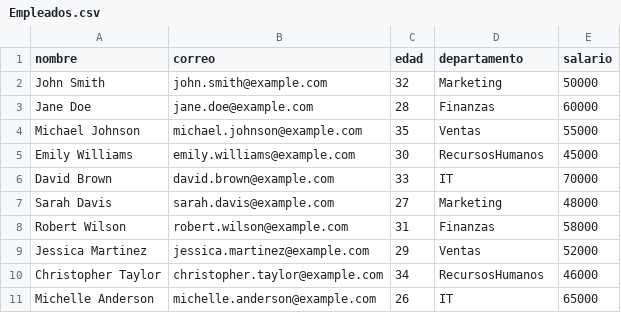
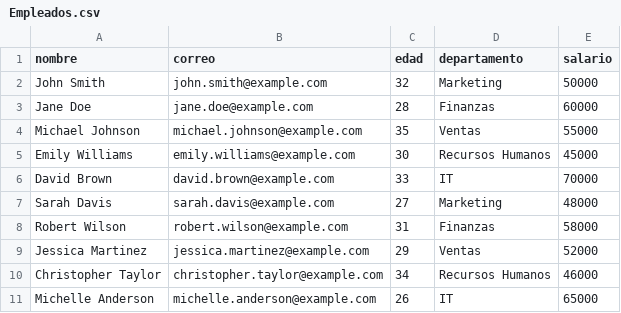
Before and after one commit to FabianSander1/EstructurasabstractasFabianSucr, a CSV file: Tarea3/Empleados.csv, drawn as a sheet.

Commit message:
Update Empleados.csv

```diff
--- a/Tarea3/Empleados.csv
+++ b/Tarea3/Empleados.csv
@@ -4,3 +4,3 @@ Jane Doe,jane.doe@example.com,28,Finanzas,60000
 Michael Johnson,michael.johnson@example.com,35,Ventas,55000
-Emily Williams,emily.williams@example.com,30,RecursosHumanos,45000
+Emily Williams,emily.williams@example.com,30,Recursos Humanos,45000
 David Brown,david.brown@example.com,33,IT,70000
@@ -9,3 +9,3 @@ Robert Wilson,robert.wilson@example.com,31,Finanzas,58000
 Jessica Martinez,jessica.martinez@example.com,29,Ventas,52000
-Christopher Taylor,christopher.taylor@example.com,34,RecursosHumanos,46000
+Christopher Taylor,christopher.taylor@example.com,34,Recursos Humanos,46000
 Michelle Anderson,michelle.anderson@example.com,26,IT,65000
```
